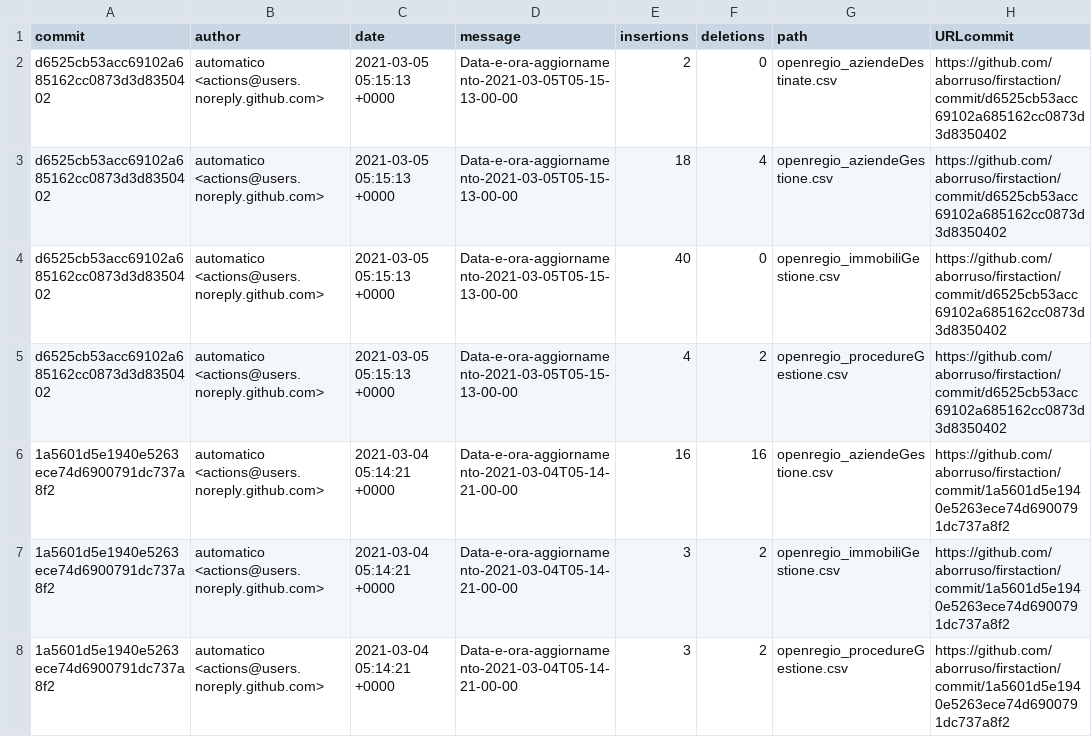
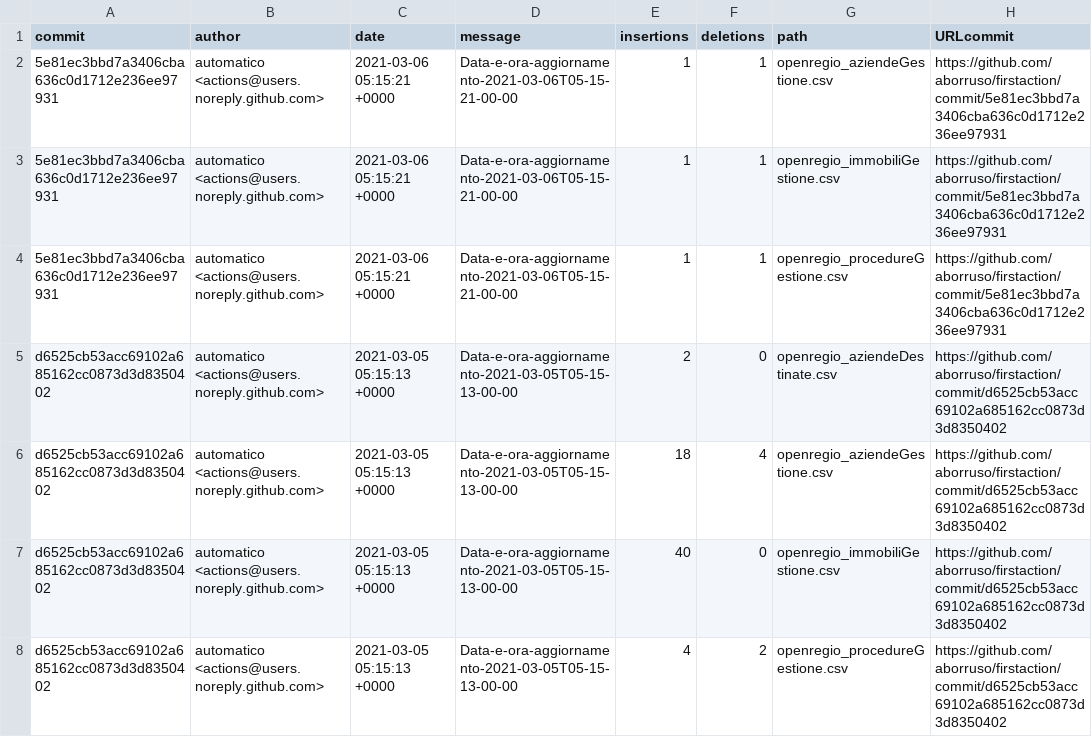
Before and after one commit to aborruso/firstaction, a CSV file: processing/log.csv, drawn as a sheet; only a part is shown; the shorter side is filled out with more unchanged rows.

```diff
--- a/processing/log.csv
+++ b/processing/log.csv
@@ -1,2 +1,5 @@
 commit,author,date,message,insertions,deletions,path,URLcommit
+5e81ec3bbd7a3406cba636c0d1712e236ee97931,automatico <actions@users.noreply.github.com>,2021-03-06 05:15:21 +0000,Data-e-ora-aggiornamento-2021-03-06T05-15-21-00-00,1,1,openregio_aziendeGestione.csv,https://github.com/aborruso/firstaction/commit/5e81ec3bbd7a3406cba636c0d1712e236ee97931
+5e81ec3bbd7a3406cba636c0d1712e236ee97931,automatico <actions@users.noreply.github.com>,2021-03-06 05:15:21 +0000,Data-e-ora-aggiornamento-2021-03-06T05-15-21-00-00,1,1,openregio_immobiliGestione.csv,https://github.com/aborruso/firstaction/commit/5e81ec3bbd7a3406cba636c0d1712e236ee97931
+5e81ec3bbd7a3406cba636c0d1712e236ee97931,automatico <actions@users.noreply.github.com>,2021-03-06 05:15:21 +0000,Data-e-ora-aggiornamento-2021-03-06T05-15-21-00-00,1,1,openregio_procedureGestione.csv,https://github.com/aborruso/firstaction/commit/5e81ec3bbd7a3406cba636c0d1712e236ee97931
 d6525cb53acc69102a685162cc0873d3d8350402,automatico <actions@users.noreply.github.com>,2021-03-05 05:15:13 +0000,Data-e-ora-aggiornamento-2021-03-05T05-15-13-00-00,2,0,openregio_aziendeDestinate.csv,https://github.com/aborruso/firstaction/commit/d6525cb53acc69102a685162cc0873d3d8350402
```
Also changed, not shown: openregio_aziendeGestione.csv, 1 other file.
